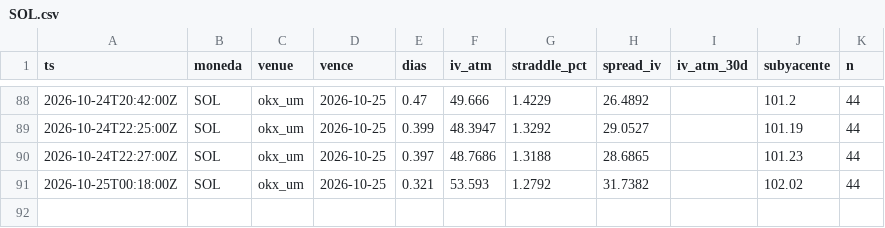
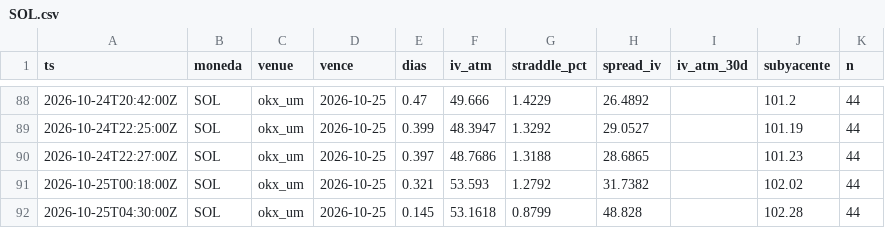
Before and after one commit to rantvalo5-art/scanall, a CSV file: opciones/prima_radar/SOL.csv, drawn as a sheet; only a part is shown, gaps mark what is left out.

```diff
--- a/opciones/prima_radar/SOL.csv
+++ b/opciones/prima_radar/SOL.csv
@@ -91 +91,2 @@ ts,moneda,venue,vence,dias,iv_atm,straddle_pct,spread_iv,iv_atm_30d,subyacente,n
 2026-10-25T00:18:00Z,SOL,okx_um,2026-10-25,0.321,53.593,1.2792,31.7382,,102.02,44
+2026-10-25T04:30:00Z,SOL,okx_um,2026-10-25,0.145,53.1618,0.8799,48.828,,102.28,44
```
Also changed, not shown: opciones/prima_radar/BTC.csv, opciones/prima_radar/ETH.csv.
